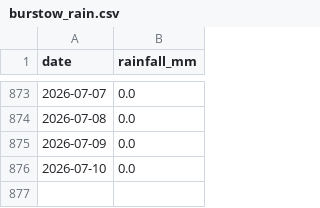
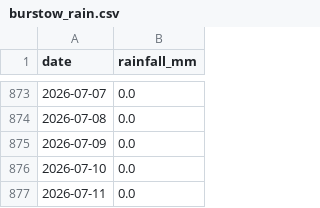
Before and after one commit to Walton-Viking-Scouts/thameswatch-model, a CSV file: data/burstow_rain.csv, drawn as a sheet; only a part is shown, gaps mark what is left out.

```diff
--- a/data/burstow_rain.csv
+++ b/data/burstow_rain.csv
@@ -876 +876,2 @@ date,rainfall_mm
 2026-07-10,0.0
+2026-07-11,0.0
```
Also changed, not shown: data/cranleigh_rain.csv, data/hogsmill_rain.csv, 4 other files.
